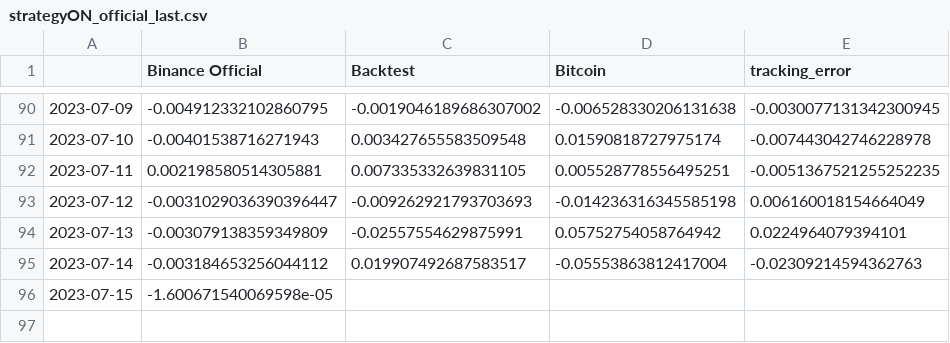
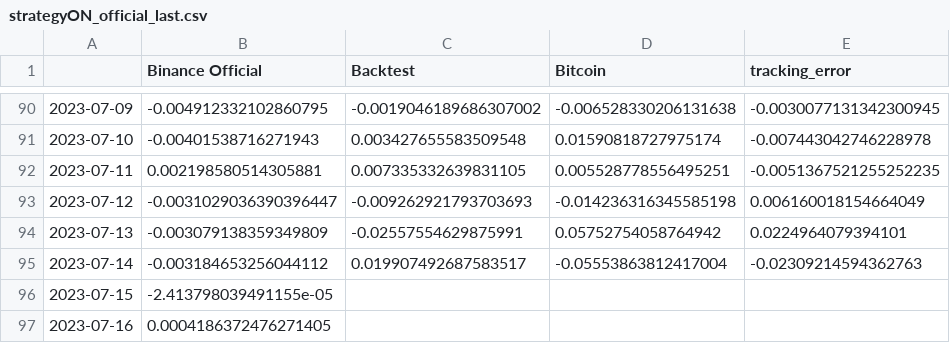
Before and after one commit to sebast759/tame_output, a CSV file: ON/bt/strategyON_official_last.csv, drawn as a sheet; only a part is shown, gaps mark what is left out.

Commit message:
Committing strategyON_official_last.csv

```diff
--- a/ON/bt/strategyON_official_last.csv
+++ b/ON/bt/strategyON_official_last.csv
@@ -95,2 +95,3 @@
 2023-07-14,-0.003184653256044112,0.019907492687583517,-0.05553863812417004,-0.02309214594362763
-2023-07-15,-1.600671540069598e-05,,,
+2023-07-15,-2.413798039491155e-05,,,
+2023-07-16,0.0004186372476271405,,,
```
